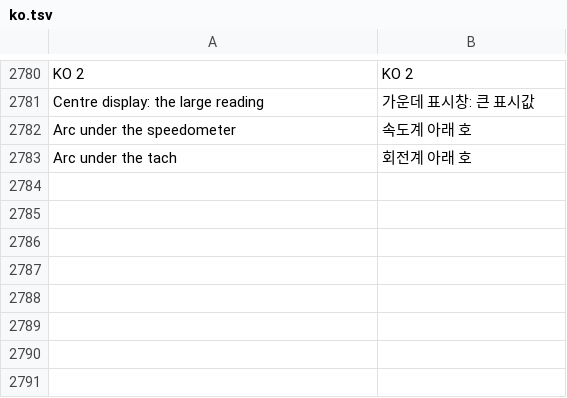
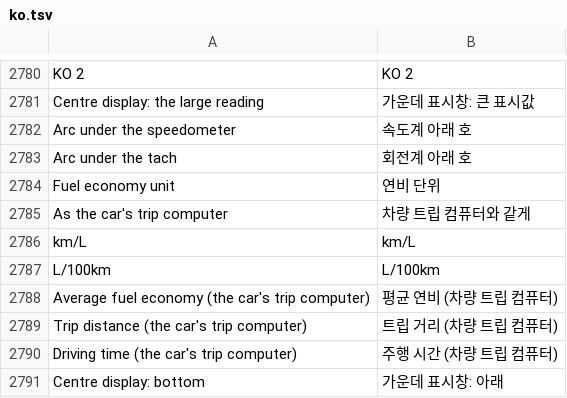
Before and after one commit to akakingj/myapp-cluster, a TSV file: kit/runtime/locales/ko.tsv, drawn as a sheet; only a part is shown, gaps mark what is left out.

```diff
--- a/kit/runtime/locales/ko.tsv
+++ b/kit/runtime/locales/ko.tsv
@@ -2783 +2783,9 @@ Arc under the speedometer	속도계 아래 호
 Arc under the tach	회전계 아래 호
+Fuel economy unit	연비 단위
+As the car's trip computer	차량 트립 컴퓨터와 같게
+km/L	km/L
+L/100km	L/100km
+Average fuel economy (the car's trip computer)	평균 연비 (차량 트립 컴퓨터)
+Trip distance (the car's trip computer)	트립 거리 (차량 트립 컴퓨터)
+Driving time (the car's trip computer)	주행 시간 (차량 트립 컴퓨터)
+Centre display: bottom	가운데 표시창: 아래
```
Also changed, not shown: 16 other files.
